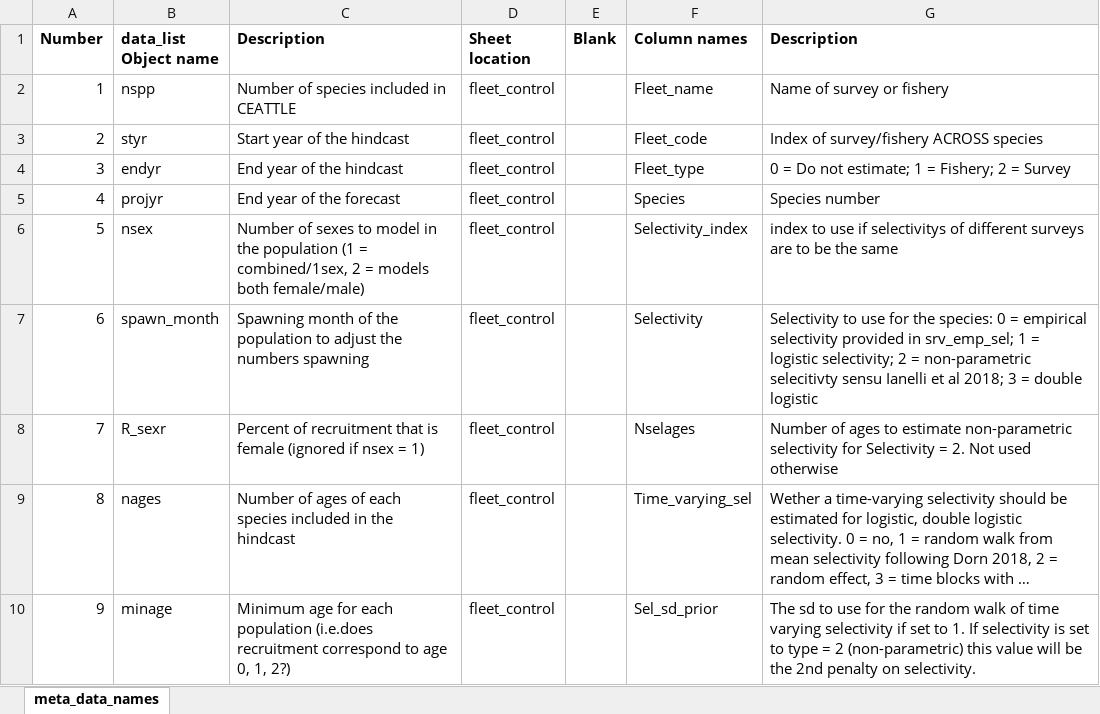
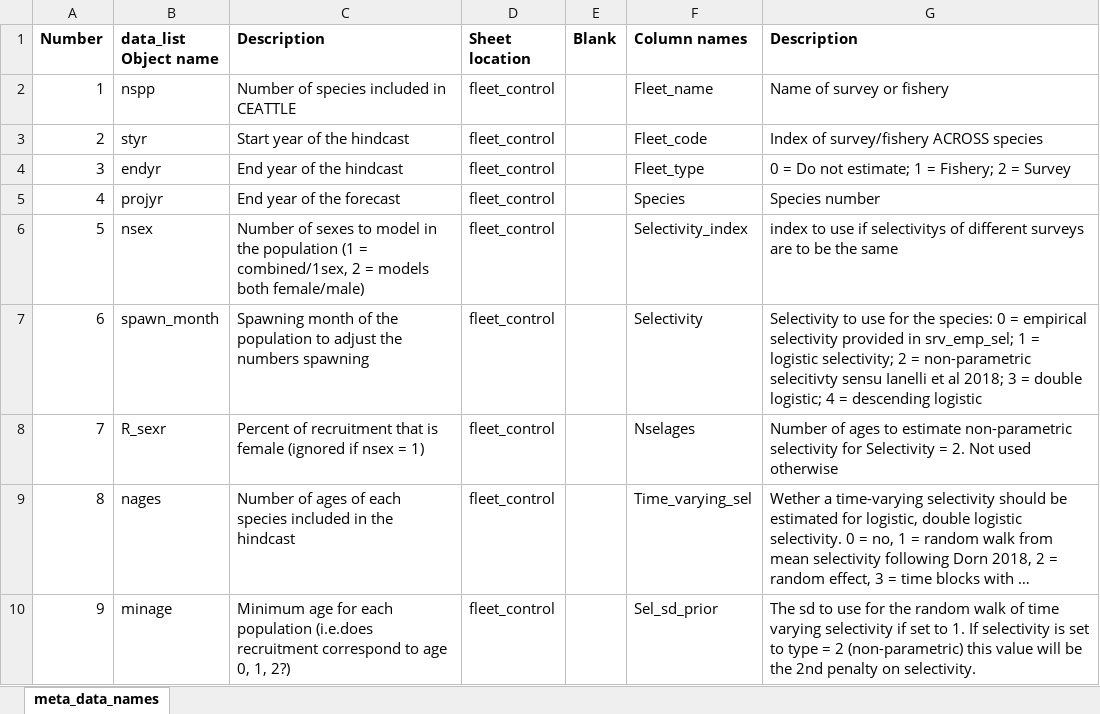
Before and after one commit to grantdadams/Rceattle, an Excel workbook: inst/extdata/meta_data_names.xlsx, sheet meta_data_names, drawn as a sheet; only a part is shown; long unchanged cells end in …; values as stored, in another font and other column widths than the file's, no borders; the diff names each change by its address in the sheet, - before the commit and + after, or states it on an @@ line.

```diff
--- a/inst/extdata/meta_data_names.xlsx (sheet meta_data_names)
+++ b/inst/extdata/meta_data_names.xlsx (sheet meta_data_names)
-G7 (Description): …= double logistic
+G7 (Description): …= double logistic; 4 = descending logistic
```
Also changed, not shown: 8 other files.
